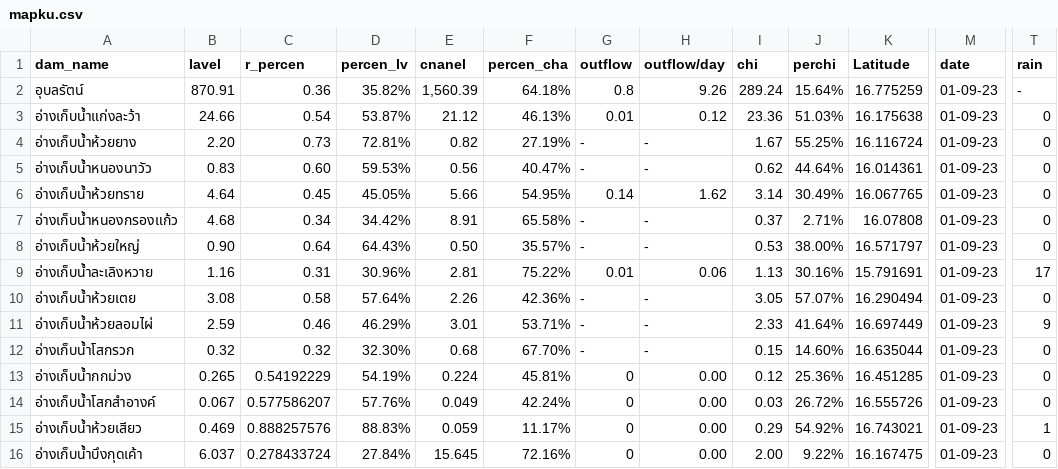
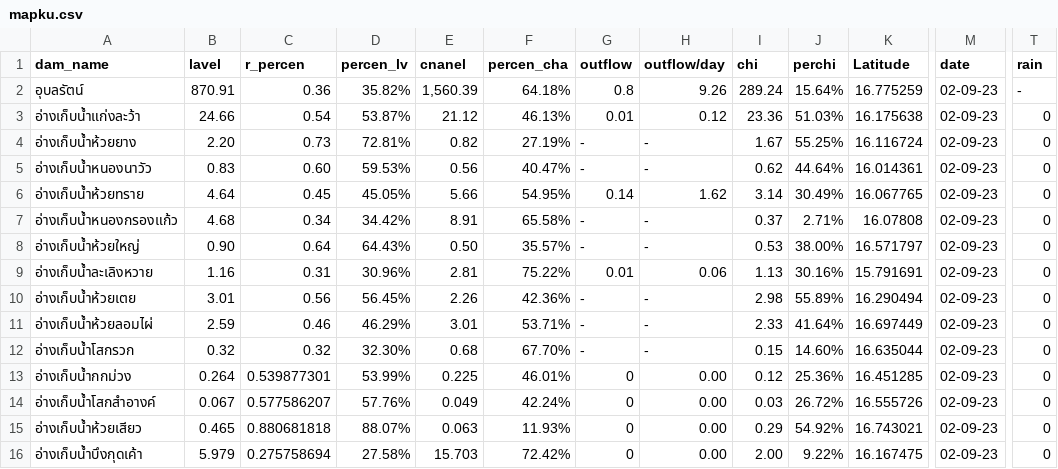
Before and after one commit to janeprapha/janemap, a CSV file: mapku.csv, drawn as a sheet; only a part is shown, gaps mark what is left out; the diff names each change by its address in the sheet, - before the commit and + after, or states it on an @@ line.

Commit message:
Add files via upload

```diff
--- a/mapku.csv
+++ b/mapku.csv
-M2:M16 (date): 01-09-23
+M2:M16 (date): 02-09-23
-T9 (rain): 17
+T9 (rain): 0
-B10 (lavel): 3.08
+B10 (lavel): 3.01
-C10 (r_percen): 0.58
+C10 (r_percen): 0.56
-D10 (percen_lv): 57.64%
+D10 (percen_lv): 56.45%
-I10 (chi): 3.05
+I10 (chi): 2.98
-J10 (perchi): 57.07%
+J10 (perchi): 55.89%
-T11 (rain): 9
+T11 (rain): 0
-B13 (lavel): 0.265
+B13 (lavel): 0.264
-C13 (r_percen): 0.54192229
+C13 (r_percen): 0.539877301
-D13 (percen_lv): 54.19%
+D13 (percen_lv): 53.99%
-E13 (cnanel): 0.224
+E13 (cnanel): 0.225
-F13 (percen_cha): 45.81%
+F13 (percen_cha): 46.01%
-B15 (lavel): 0.469
+B15 (lavel): 0.465
-C15 (r_percen): 0.888257576
+C15 (r_percen): 0.880681818
-D15 (percen_lv): 88.83%
+D15 (percen_lv): 88.07%
-E15 (cnanel): 0.059
+E15 (cnanel): 0.063
-F15 (percen_cha): 11.17%
+F15 (percen_cha): 11.93%
-T15 (rain): 1
+T15 (rain): 0
-B16 (lavel): 6.037
+B16 (lavel): 5.979
-C16 (r_percen): 0.278433724
+C16 (r_percen): 0.275758694
-D16 (percen_lv): 27.84%
+D16 (percen_lv): 27.58%
-E16 (cnanel): 15.645
+E16 (cnanel): 15.703
-F16 (percen_cha): 72.16%
+F16 (percen_cha): 72.42%
```
